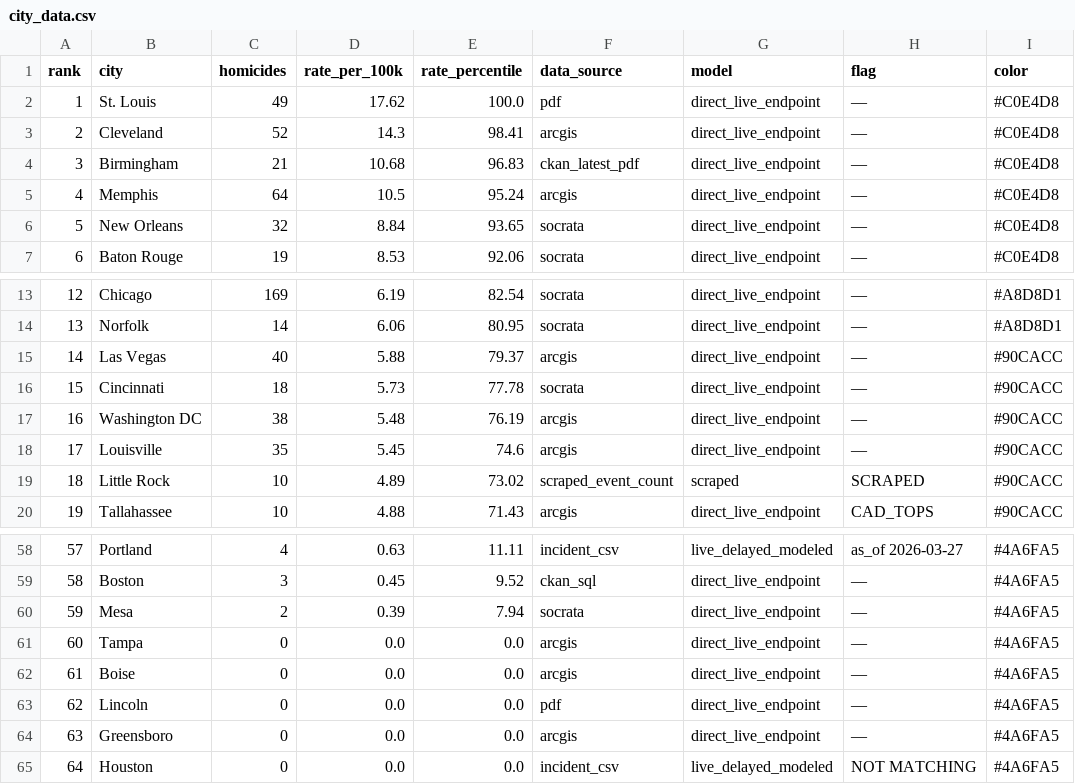
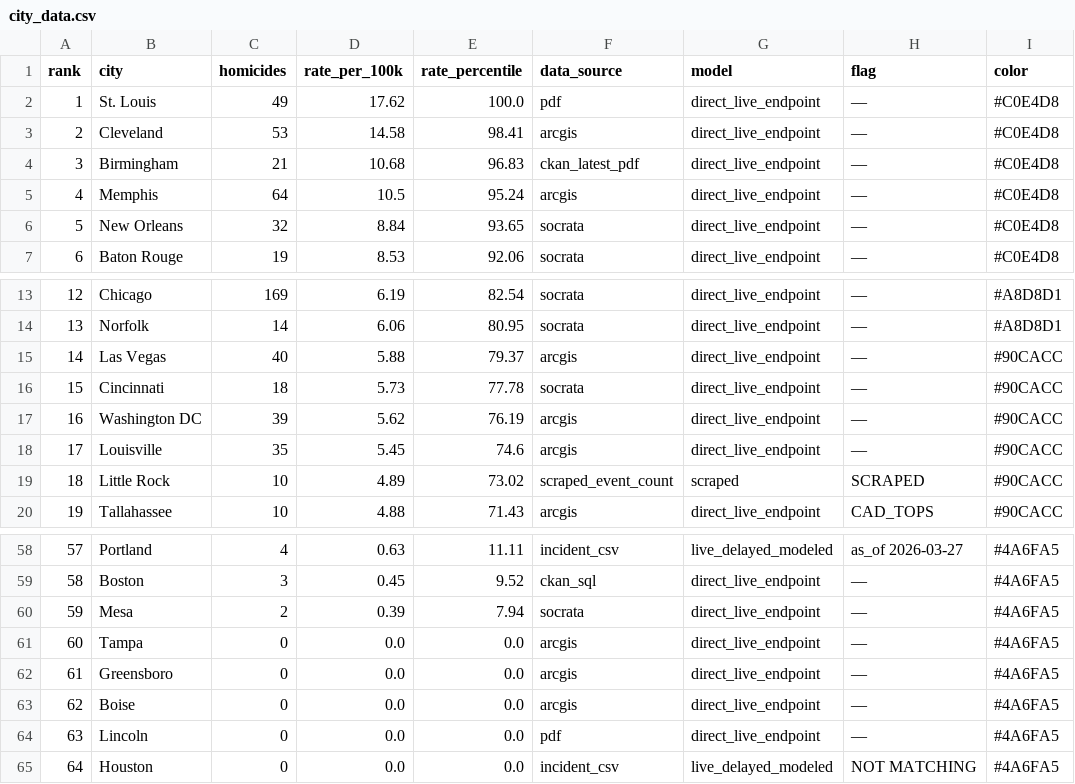
Before and after one commit to ro00archworkall/homicide_tracker, a CSV file: src/data/city_data.csv, drawn as a sheet; only a part is shown, gaps mark what is left out.

```diff
--- a/src/data/city_data.csv
+++ b/src/data/city_data.csv
@@ -2,3 +2,3 @@ rank,city,homicides,rate_per_100k,rate_percentile,data_source,model,flag,color
 1,St. Louis,49,17.62,100.0,pdf,direct_live_endpoint,—,#C0E4D8
-2,Cleveland,52,14.3,98.41,arcgis,direct_live_endpoint,—,#C0E4D8
+2,Cleveland,53,14.58,98.41,arcgis,direct_live_endpoint,—,#C0E4D8
 3,Birmingham,21,10.68,96.83,ckan_latest_pdf,direct_live_endpoint,—,#C0E4D8
@@ -16,3 +16,3 @@ rank,city,homicides,rate_per_100k,rate_percentile,data_source,model,flag,color
 15,Cincinnati,18,5.73,77.78,socrata,direct_live_endpoint,—,#90CACC
-16,Washington DC,38,5.48,76.19,arcgis,direct_live_endpoint,—,#90CACC
+16,Washington DC,39,5.62,76.19,arcgis,direct_live_endpoint,—,#90CACC
 17,Louisville,35,5.45,74.6,arcgis,direct_live_endpoint,—,#90CACC
@@ -61,5 +61,5 @@ rank,city,homicides,rate_per_100k,rate_percentile,data_source,model,flag,color
 60,Tampa,0,0.0,0.0,arcgis,direct_live_endpoint,—,#4A6FA5
-61,Boise,0,0.0,0.0,arcgis,direct_live_endpoint,—,#4A6FA5
-62,Lincoln,0,0.0,0.0,pdf,direct_live_endpoint,—,#4A6FA5
-63,Greensboro,0,0.0,0.0,arcgis,direct_live_endpoint,—,#4A6FA5
+61,Greensboro,0,0.0,0.0,arcgis,direct_live_endpoint,—,#4A6FA5
+62,Boise,0,0.0,0.0,arcgis,direct_live_endpoint,—,#4A6FA5
+63,Lincoln,0,0.0,0.0,pdf,direct_live_endpoint,—,#4A6FA5
 64,Houston,0,0.0,0.0,incident_csv,live_delayed_modeled,NOT MATCHING,#4A6FA5
```
Also changed, not shown: 1 other file.
